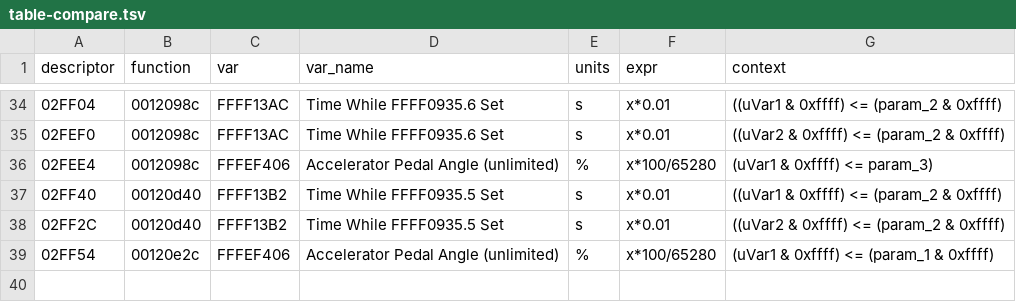
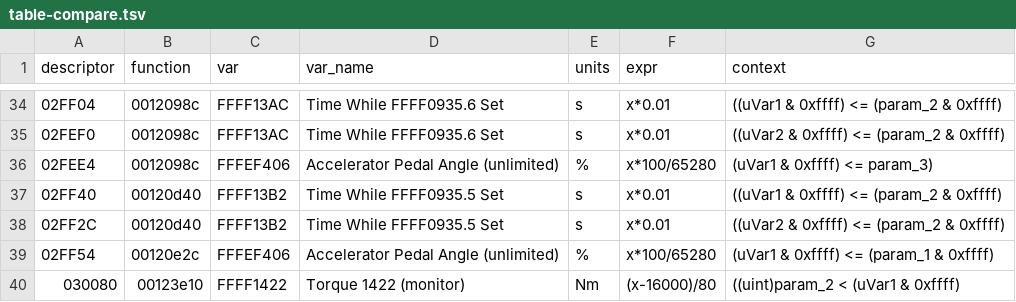
Before and after one commit to chmod77/fa20-def, a TSV file: analysis/lf6a400j-independent/evidence/table-compare.tsv, drawn as a sheet; only a part is shown, gaps mark what is left out.

Commit message:
Torque 1422 (monitor) proven via emulated writer 0x123CF0 (min with 0A64); threshold inverse map extended

```diff
--- a/analysis/lf6a400j-independent/evidence/table-compare.tsv
+++ b/analysis/lf6a400j-independent/evidence/table-compare.tsv
@@ -39 +39,2 @@ descriptor	function	var	var_name	units	expr	context
 02FF54	00120e2c	FFFEF406	Accelerator Pedal Angle (unlimited)	%	x*100/65280	(uVar1 & 0xffff) <= (param_1 & 0xffff)
+030080	00123e10	FFFF1422	Torque 1422 (monitor)	Nm	(x-16000)/80	((uint)param_2 < (uVar1 & 0xffff)
```
Also changed, not shown: 4 other files.
